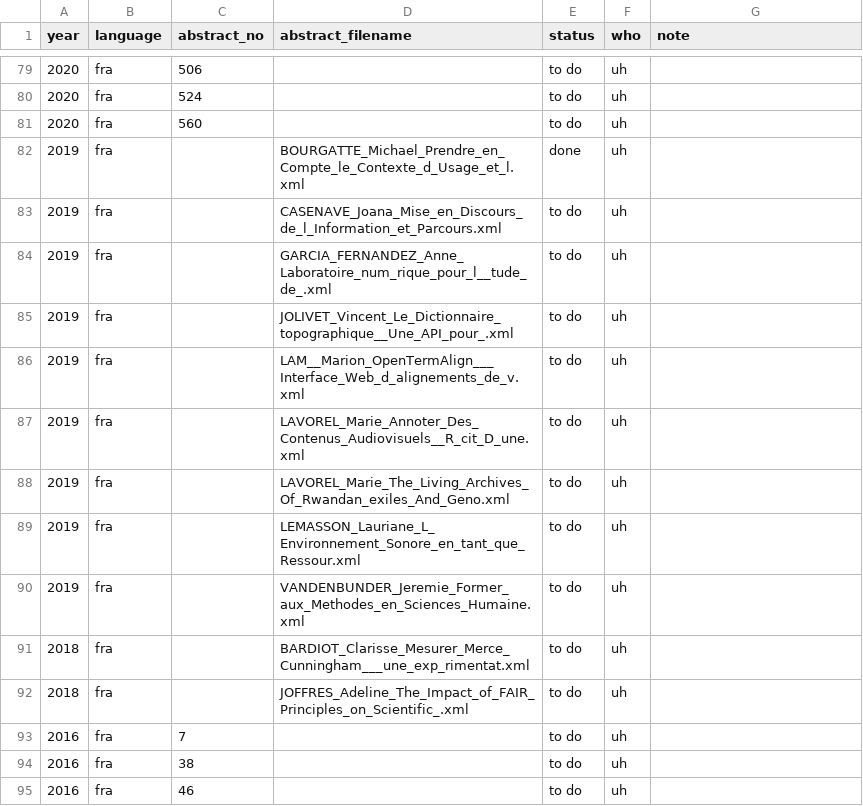
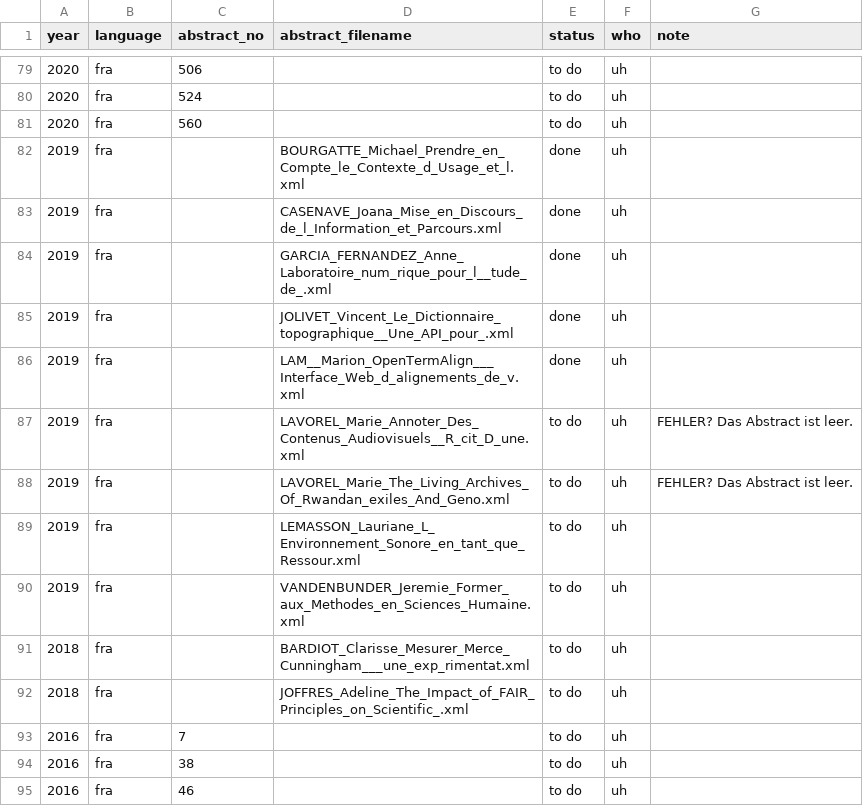
Before and after one commit to DH-RSE/software-citation, a CSV file: data/status.csv, drawn as a sheet; only a part is shown, gaps mark what is left out.

Commit message:
continued annotation of French abstracts

```diff
--- a/data/status.csv
+++ b/data/status.csv
@@ -82,8 +82,8 @@ year,language,abstract_no,abstract_filename,status,who,note
 2019,fra,,BOURGATTE_Michael_Prendre_en_Compte_le_Contexte_d_Usage_et_l.xml,done,uh,
-2019,fra,,CASENAVE_Joana_Mise_en_Discours_de_l_Information_et_Parcours.xml,to do,uh,
-2019,fra,,GARCIA_FERNANDEZ_Anne_Laboratoire_num_rique_pour_l__tude_de_.xml,to do,uh,
-2019,fra,,JOLIVET_Vincent_Le_Dictionnaire_topographique__Une_API_pour_.xml,to do,uh,
-2019,fra,,LAM__Marion_OpenTermAlign___Interface_Web_d_alignements_de_v.xml,to do,uh,
-2019,fra,,LAVOREL_Marie_Annoter_Des_Contenus_Audiovisuels__R_cit_D_une.xml,to do,uh,
-2019,fra,,LAVOREL_Marie_The_Living_Archives_Of_Rwandan_exiles_And_Geno.xml,to do,uh,
+2019,fra,,CASENAVE_Joana_Mise_en_Discours_de_l_Information_et_Parcours.xml,done,uh,
+2019,fra,,GARCIA_FERNANDEZ_Anne_Laboratoire_num_rique_pour_l__tude_de_.xml,done,uh,
+2019,fra,,JOLIVET_Vincent_Le_Dictionnaire_topographique__Une_API_pour_.xml,done,uh,
+2019,fra,,LAM__Marion_OpenTermAlign___Interface_Web_d_alignements_de_v.xml,done,uh,
+2019,fra,,LAVOREL_Marie_Annoter_Des_Contenus_Audiovisuels__R_cit_D_une.xml,to do,uh,FEHLER? Das Abstract ist leer.
+2019,fra,,LAVOREL_Marie_The_Living_Archives_Of_Rwandan_exiles_And_Geno.xml,to do,uh,FEHLER? Das Abstract ist leer.
 2019,fra,,LEMASSON_Lauriane_L_Environnement_Sonore_en_tant_que_Ressour.xml,to do,uh,
```
Also changed, not shown: 6 other files.
